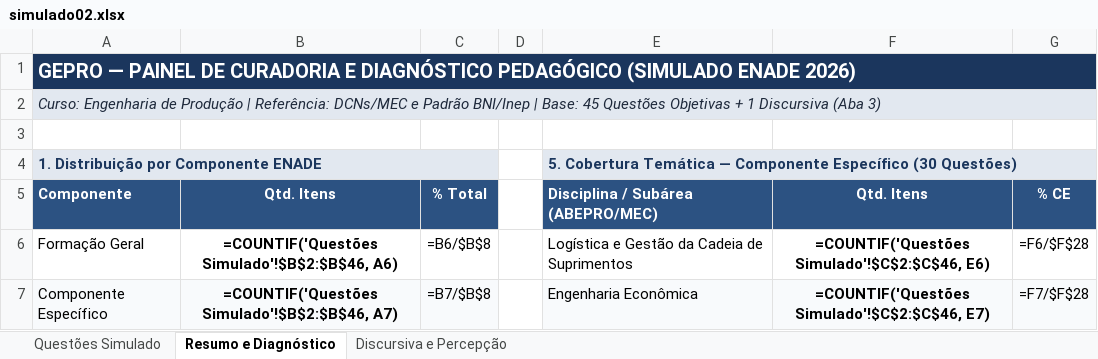
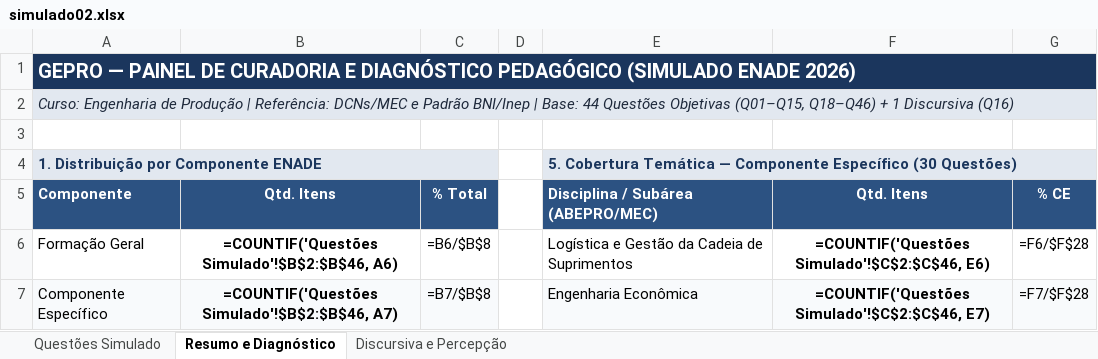
Before and after one commit to GEPRO1/simulado-enade-2026, an Excel workbook: simulado02.xlsx, sheet Resumo e Diagnóstico, drawn as a sheet; only a part is shown; values as stored, in another font and other column widths than the file's, no borders; formulas without a stored value are shown as written; charts and pictures not drawn; the diff names each change by its address in the sheet, - before the commit and + after, or states it on an @@ line.

```diff
--- a/simulado02.xlsx (sheet Resumo e Diagnóstico)
+++ b/simulado02.xlsx (sheet Resumo e Diagnóstico)
-A2: …| Base: 45 Questões Objetivas + 1 Discursiva (Aba 3)
+A2: …| Base: 44 Questões Objetivas (Q01–Q15, Q18–Q46) + 1 Discursiva (Q16)
```
Also changed, not shown: sheet Questões Simulado, 1 other file.
